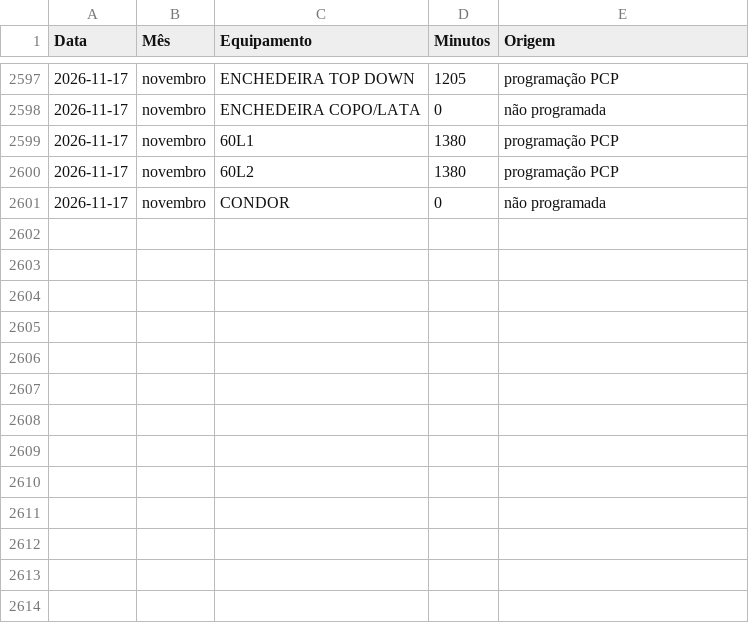
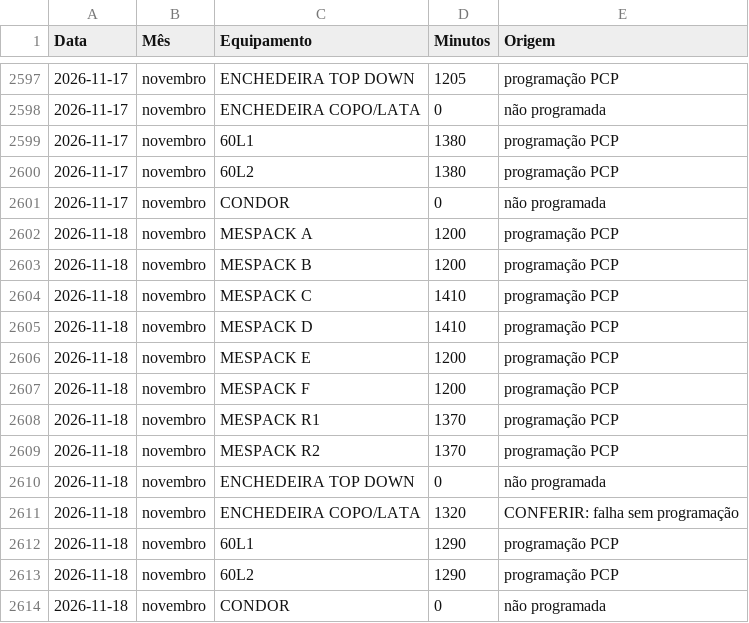
Before and after one commit to Geanfer10/Preventiva-Envasadoras, a CSV file: data/horas_disponiveis.csv, drawn as a sheet; only a part is shown, gaps mark what is left out; the diff names each change by its address in the sheet, - before the commit and + after, or states it on an @@ line.

```diff
--- a/data/horas_disponiveis.csv
+++ b/data/horas_disponiveis.csv
+row 2602: 2026-11-18 | novembro | MESPACK A | 1200 | programação PCP
+row 2603: 2026-11-18 | novembro | MESPACK B | 1200 | programação PCP
+row 2604: 2026-11-18 | novembro | MESPACK C | 1410 | programação PCP
+row 2605: 2026-11-18 | novembro | MESPACK D | 1410 | programação PCP
+row 2606: 2026-11-18 | novembro | MESPACK E | 1200 | programação PCP
+row 2607: 2026-11-18 | novembro | MESPACK F | 1200 | programação PCP
+row 2608: 2026-11-18 | novembro | MESPACK R1 | 1370 | programação PCP
+row 2609: 2026-11-18 | novembro | MESPACK R2 | 1370 | programação PCP
+row 2610: 2026-11-18 | novembro | ENCHEDEIRA TOP DOWN | 0 | não programada
+row 2611: 2026-11-18 | novembro | ENCHEDEIRA COPO/LATA | 1320 | CONFERIR: falha sem programação
+row 2612: 2026-11-18 | novembro | 60L1 | 1290 | programação PCP
+row 2613: 2026-11-18 | novembro | 60L2 | 1290 | programação PCP
+row 2614: 2026-11-18 | novembro | CONDOR | 0 | não programada
```
Also changed, not shown: 2 other files.
